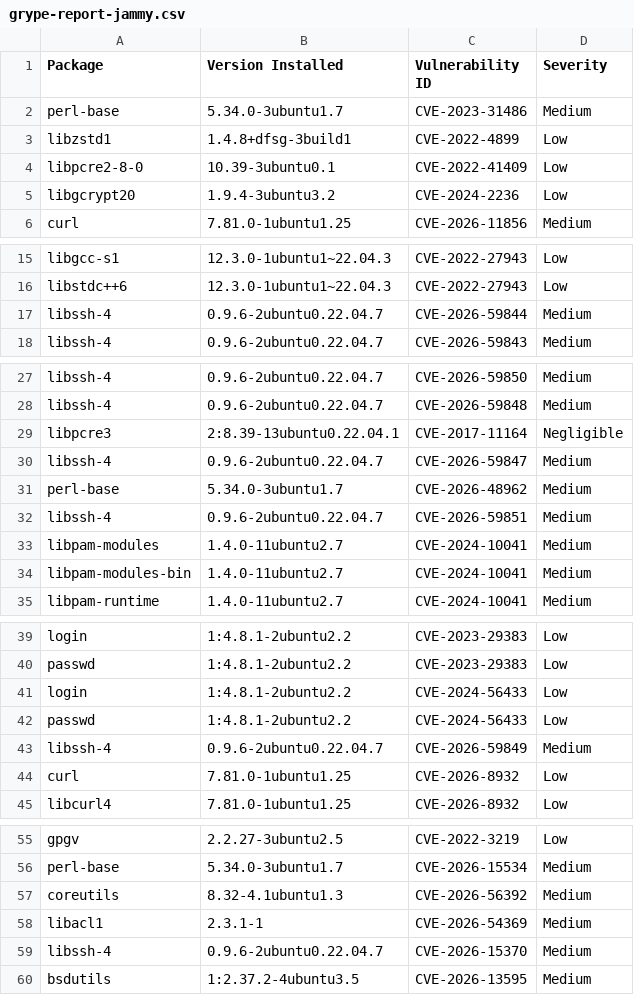
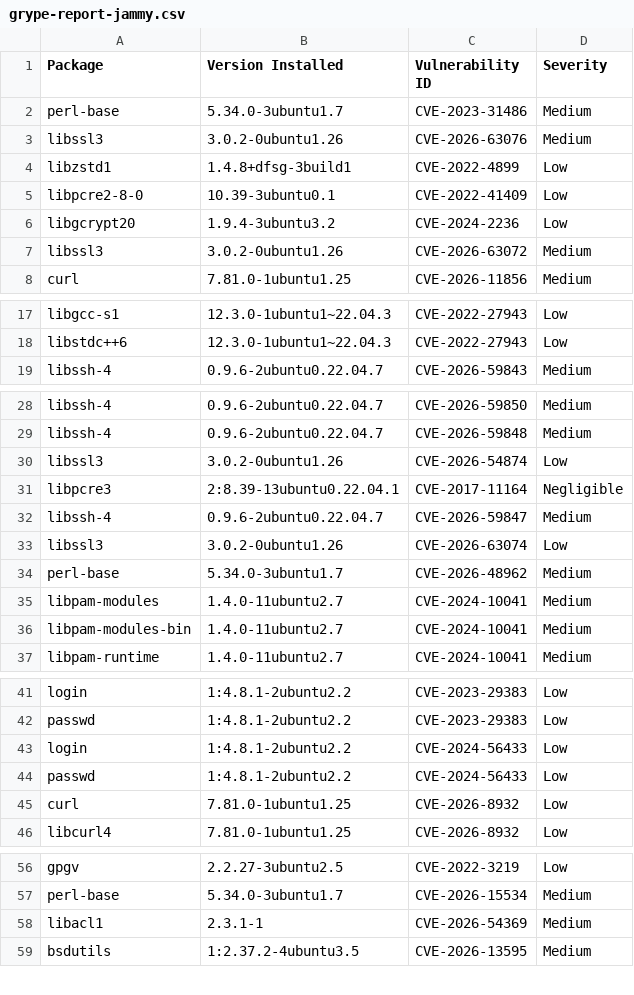
Before and after one commit to AnchorLayer/docker-baseimage-ubuntu, a CSV file: vuln-reports-jammy/grype-report-jammy.csv, drawn as a sheet; only a part is shown, gaps mark what is left out; removed rows and columns are numbered as before the commit, all else as after; the diff covers the shown part only; the diff names each change by its address in the sheet, - before the commit and + after, or states it on an @@ line.

```diff
--- a/vuln-reports-jammy/grype-report-jammy.csv
+++ b/vuln-reports-jammy/grype-report-jammy.csv
+row 3: libssl3 | 3.0.2-0ubuntu1.26 | CVE-2026-63076 | Medium
+row 7: libssl3 | 3.0.2-0ubuntu1.26 | CVE-2026-63072 | Medium
-row 17: libssh-4 | 0.9.6-2ubuntu0.22.04.7 | CVE-2026-59844 | Medium
+row 30: libssl3 | 3.0.2-0ubuntu1.26 | CVE-2026-54874 | Low
+row 33: libssl3 | 3.0.2-0ubuntu1.26 | CVE-2026-63074 | Low
-row 32: libssh-4 | 0.9.6-2ubuntu0.22.04.7 | CVE-2026-59851 | Medium
-row 43: libssh-4 | 0.9.6-2ubuntu0.22.04.7 | CVE-2026-59849 | Medium
-row 57: coreutils | 8.32-4.1ubuntu1.3 | CVE-2026-56392 | Medium
-row 59: libssh-4 | 0.9.6-2ubuntu0.22.04.7 | CVE-2026-15370 | Medium
```
Also changed, not shown: 1 removed row and 1 moved row elsewhere in this file, vuln-reports-noble/grype-report-noble.csv, 11 other files.
